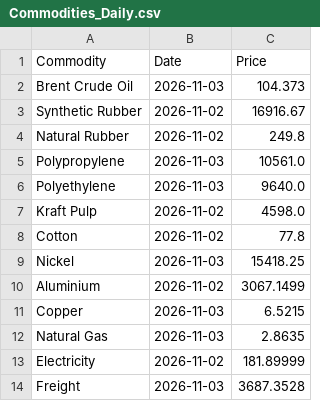
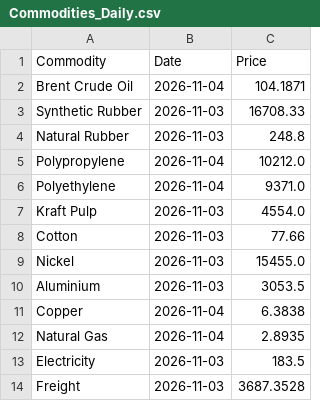
Before and after one commit to NWLPSDataReporting/commodity-tracker, a CSV file: Commodities_Daily.csv, drawn as a sheet.

```diff
--- a/Commodities_Daily.csv
+++ b/Commodities_Daily.csv
@@ -1,14 +1,14 @@
 Commodity,Date,Price
-Brent Crude Oil,2026-11-03,104.373
-Synthetic Rubber,2026-11-02,16916.67
-Natural Rubber,2026-11-02,249.8
-Polypropylene,2026-11-03,10561.0
-Polyethylene,2026-11-03,9640.0
-Kraft Pulp,2026-11-02,4598.0
-Cotton,2026-11-02,77.8
-Nickel,2026-11-03,15418.25
-Aluminium,2026-11-02,3067.1499
-Copper,2026-11-03,6.5215
-Natural Gas,2026-11-03,2.8635
-Electricity,2026-11-02,181.89999
+Brent Crude Oil,2026-11-04,104.1871
+Synthetic Rubber,2026-11-03,16708.33
+Natural Rubber,2026-11-03,248.8
+Polypropylene,2026-11-04,10212.0
+Polyethylene,2026-11-04,9371.0
+Kraft Pulp,2026-11-03,4554.0
+Cotton,2026-11-03,77.66
+Nickel,2026-11-03,15455.0
+Aluminium,2026-11-03,3053.5
+Copper,2026-11-04,6.3838
+Natural Gas,2026-11-04,2.8935
+Electricity,2026-11-03,183.5
 Freight,2026-11-03,3687.3528
```
